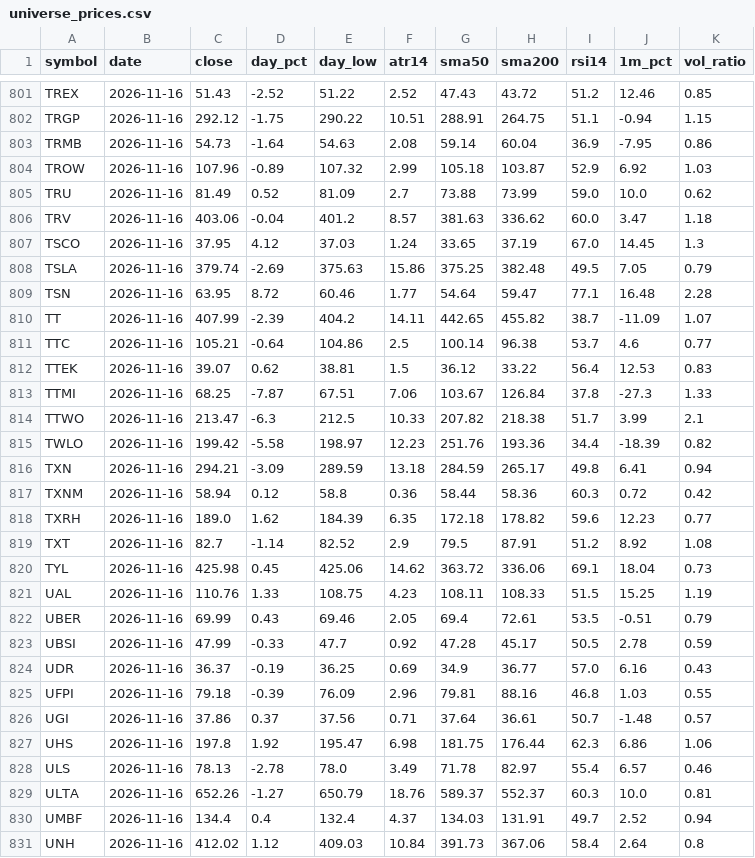
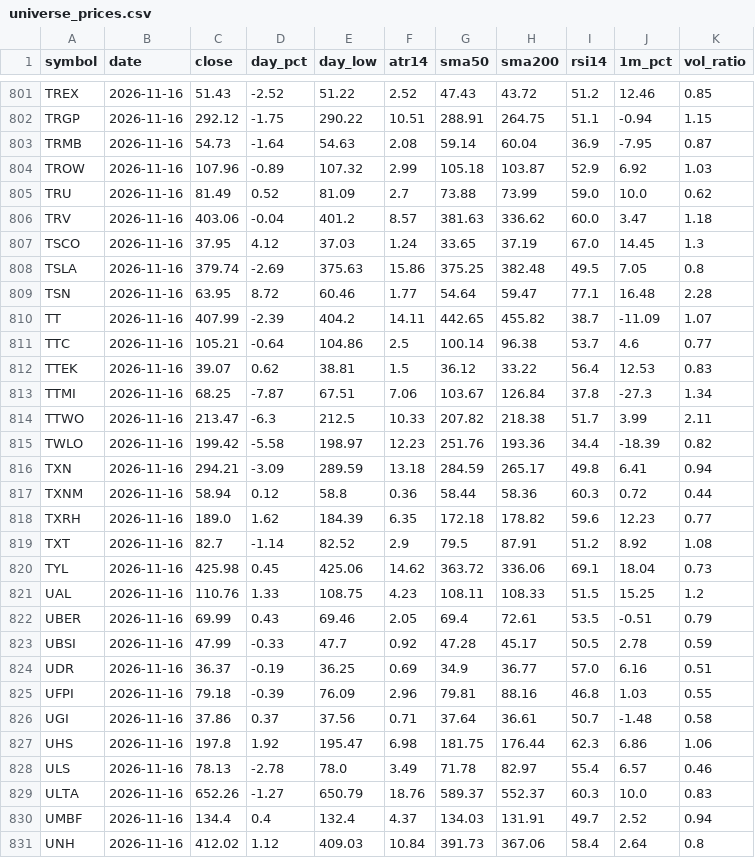
Before and after one commit to duobingo/Data, a CSV file: data/universe_prices.csv, drawn as a sheet; only a part is shown, gaps mark what is left out; the diff covers the shown part only.

```diff
--- a/data/universe_prices.csv
+++ b/data/universe_prices.csv
@@ -802,3 +802,3 @@ TREX,2026-11-16,51.43,-2.52,51.22,2.52,47.43,43.72,51.2,12.46,0.85
 TRGP,2026-11-16,292.12,-1.75,290.22,10.51,288.91,264.75,51.1,-0.94,1.15
-TRMB,2026-11-16,54.73,-1.64,54.63,2.08,59.14,60.04,36.9,-7.95,0.86
+TRMB,2026-11-16,54.73,-1.64,54.63,2.08,59.14,60.04,36.9,-7.95,0.87
 TROW,2026-11-16,107.96,-0.89,107.32,2.99,105.18,103.87,52.9,6.92,1.03
@@ -807,3 +807,3 @@ TRV,2026-11-16,403.06,-0.04,401.2,8.57,381.63,336.62,60.0,3.47,1.18
 TSCO,2026-11-16,37.95,4.12,37.03,1.24,33.65,37.19,67.0,14.45,1.3
-TSLA,2026-11-16,379.74,-2.69,375.63,15.86,375.25,382.48,49.5,7.05,0.79
+TSLA,2026-11-16,379.74,-2.69,375.63,15.86,375.25,382.48,49.5,7.05,0.8
 TSN,2026-11-16,63.95,8.72,60.46,1.77,54.64,59.47,77.1,16.48,2.28
@@ -812,7 +812,7 @@ TTC,2026-11-16,105.21,-0.64,104.86,2.5,100.14,96.38,53.7,4.6,0.77
 TTEK,2026-11-16,39.07,0.62,38.81,1.5,36.12,33.22,56.4,12.53,0.83
-TTMI,2026-11-16,68.25,-7.87,67.51,7.06,103.67,126.84,37.8,-27.3,1.33
-TTWO,2026-11-16,213.47,-6.3,212.5,10.33,207.82,218.38,51.7,3.99,2.1
+TTMI,2026-11-16,68.25,-7.87,67.51,7.06,103.67,126.84,37.8,-27.3,1.34
+TTWO,2026-11-16,213.47,-6.3,212.5,10.33,207.82,218.38,51.7,3.99,2.11
 TWLO,2026-11-16,199.42,-5.58,198.97,12.23,251.76,193.36,34.4,-18.39,0.82
 TXN,2026-11-16,294.21,-3.09,289.59,13.18,284.59,265.17,49.8,6.41,0.94
-TXNM,2026-11-16,58.94,0.12,58.8,0.36,58.44,58.36,60.3,0.72,0.42
+TXNM,2026-11-16,58.94,0.12,58.8,0.36,58.44,58.36,60.3,0.72,0.44
 TXRH,2026-11-16,189.0,1.62,184.39,6.35,172.18,178.82,59.6,12.23,0.77
@@ -820,11 +820,11 @@ TXT,2026-11-16,82.7,-1.14,82.52,2.9,79.5,87.91,51.2,8.92,1.08
 TYL,2026-11-16,425.98,0.45,425.06,14.62,363.72,336.06,69.1,18.04,0.73
-UAL,2026-11-16,110.76,1.33,108.75,4.23,108.11,108.33,51.5,15.25,1.19
+UAL,2026-11-16,110.76,1.33,108.75,4.23,108.11,108.33,51.5,15.25,1.2
 UBER,2026-11-16,69.99,0.43,69.46,2.05,69.4,72.61,53.5,-0.51,0.79
 UBSI,2026-11-16,47.99,-0.33,47.7,0.92,47.28,45.17,50.5,2.78,0.59
-UDR,2026-11-16,36.37,-0.19,36.25,0.69,34.9,36.77,57.0,6.16,0.43
+UDR,2026-11-16,36.37,-0.19,36.25,0.69,34.9,36.77,57.0,6.16,0.51
 UFPI,2026-11-16,79.18,-0.39,76.09,2.96,79.81,88.16,46.8,1.03,0.55
-UGI,2026-11-16,37.86,0.37,37.56,0.71,37.64,36.61,50.7,-1.48,0.57
+UGI,2026-11-16,37.86,0.37,37.56,0.71,37.64,36.61,50.7,-1.48,0.58
 UHS,2026-11-16,197.8,1.92,195.47,6.98,181.75,176.44,62.3,6.86,1.06
 ULS,2026-11-16,78.13,-2.78,78.0,3.49,71.78,82.97,55.4,6.57,0.46
-ULTA,2026-11-16,652.26,-1.27,650.79,18.76,589.37,552.37,60.3,10.0,0.81
+ULTA,2026-11-16,652.26,-1.27,650.79,18.76,589.37,552.37,60.3,10.0,0.83
 UMBF,2026-11-16,134.4,0.4,132.4,4.37,134.03,131.91,49.7,2.52,0.94
```
Also changed, not shown: 187 edited cells elsewhere in this file, 8 other files.
